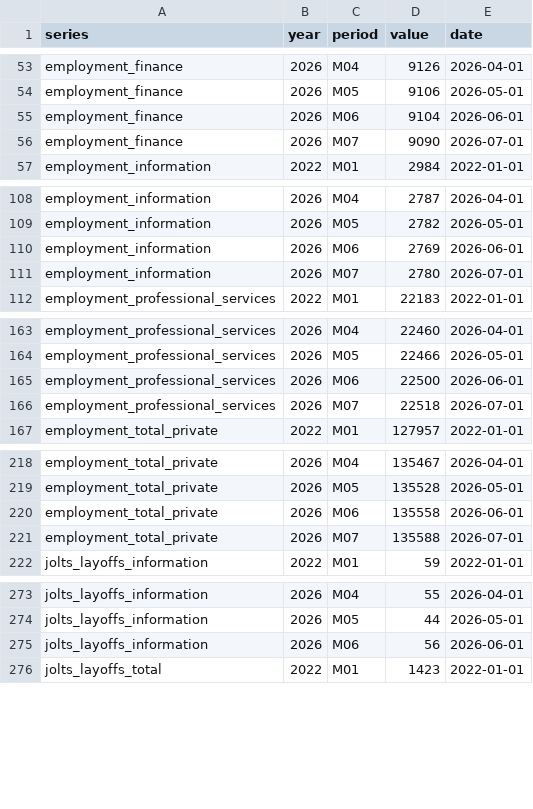
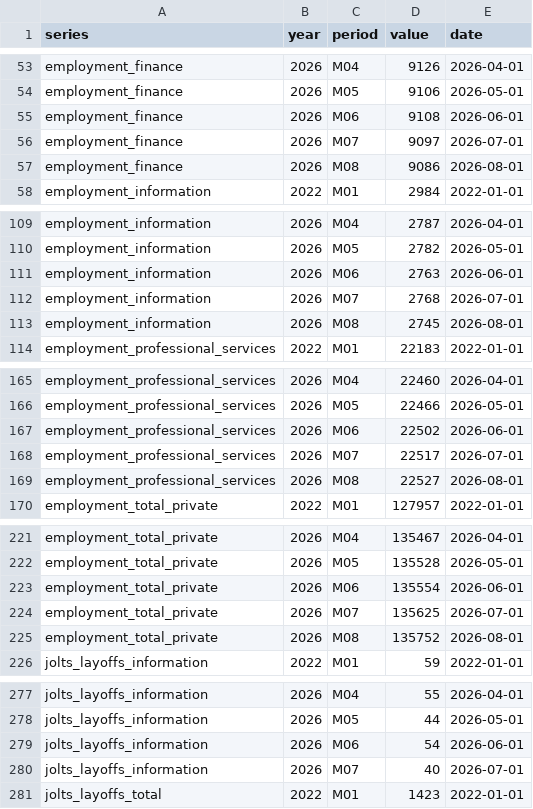
Before and after one commit to Aidakazemi/genai-labor-dashboard, a CSV file: data/processed/bls_timeseries.csv, drawn as a sheet; only a part is shown, gaps mark what is left out; the diff covers the shown part only.

```diff
--- a/data/processed/bls_timeseries.csv
+++ b/data/processed/bls_timeseries.csv
@@ -54,4 +54,5 @@ employment_finance,2026,M04,9126,2026-04-01
 employment_finance,2026,M05,9106,2026-05-01
-employment_finance,2026,M06,9104,2026-06-01
-employment_finance,2026,M07,9090,2026-07-01
+employment_finance,2026,M06,9108,2026-06-01
+employment_finance,2026,M07,9097,2026-07-01
+employment_finance,2026,M08,9086,2026-08-01
 employment_information,2022,M01,2984,2022-01-01
@@ -109,4 +110,5 @@ employment_information,2026,M04,2787,2026-04-01
 employment_information,2026,M05,2782,2026-05-01
-employment_information,2026,M06,2769,2026-06-01
-employment_information,2026,M07,2780,2026-07-01
+employment_information,2026,M06,2763,2026-06-01
+employment_information,2026,M07,2768,2026-07-01
+employment_information,2026,M08,2745,2026-08-01
 employment_professional_services,2022,M01,22183,2022-01-01
@@ -164,4 +166,5 @@ employment_professional_services,2026,M04,22460,2026-04-01
 employment_professional_services,2026,M05,22466,2026-05-01
-employment_professional_services,2026,M06,22500,2026-06-01
-employment_professional_services,2026,M07,22518,2026-07-01
+employment_professional_services,2026,M06,22502,2026-06-01
+employment_professional_services,2026,M07,22517,2026-07-01
+employment_professional_services,2026,M08,22527,2026-08-01
 employment_total_private,2022,M01,127957,2022-01-01
@@ -219,4 +222,5 @@ employment_total_private,2026,M04,135467,2026-04-01
 employment_total_private,2026,M05,135528,2026-05-01
-employment_total_private,2026,M06,135558,2026-06-01
-employment_total_private,2026,M07,135588,2026-07-01
+employment_total_private,2026,M06,135554,2026-06-01
+employment_total_private,2026,M07,135625,2026-07-01
+employment_total_private,2026,M08,135752,2026-08-01
 jolts_layoffs_information,2022,M01,59,2022-01-01
@@ -274,3 +278,4 @@ jolts_layoffs_information,2026,M04,55,2026-04-01
 jolts_layoffs_information,2026,M05,44,2026-05-01
-jolts_layoffs_information,2026,M06,56,2026-06-01
+jolts_layoffs_information,2026,M06,54,2026-06-01
+jolts_layoffs_information,2026,M07,40,2026-07-01
 jolts_layoffs_total,2022,M01,1423,2022-01-01
```
Also changed, not shown: 6 added rows and 4 edited cells elsewhere in this file, 1 other file.
